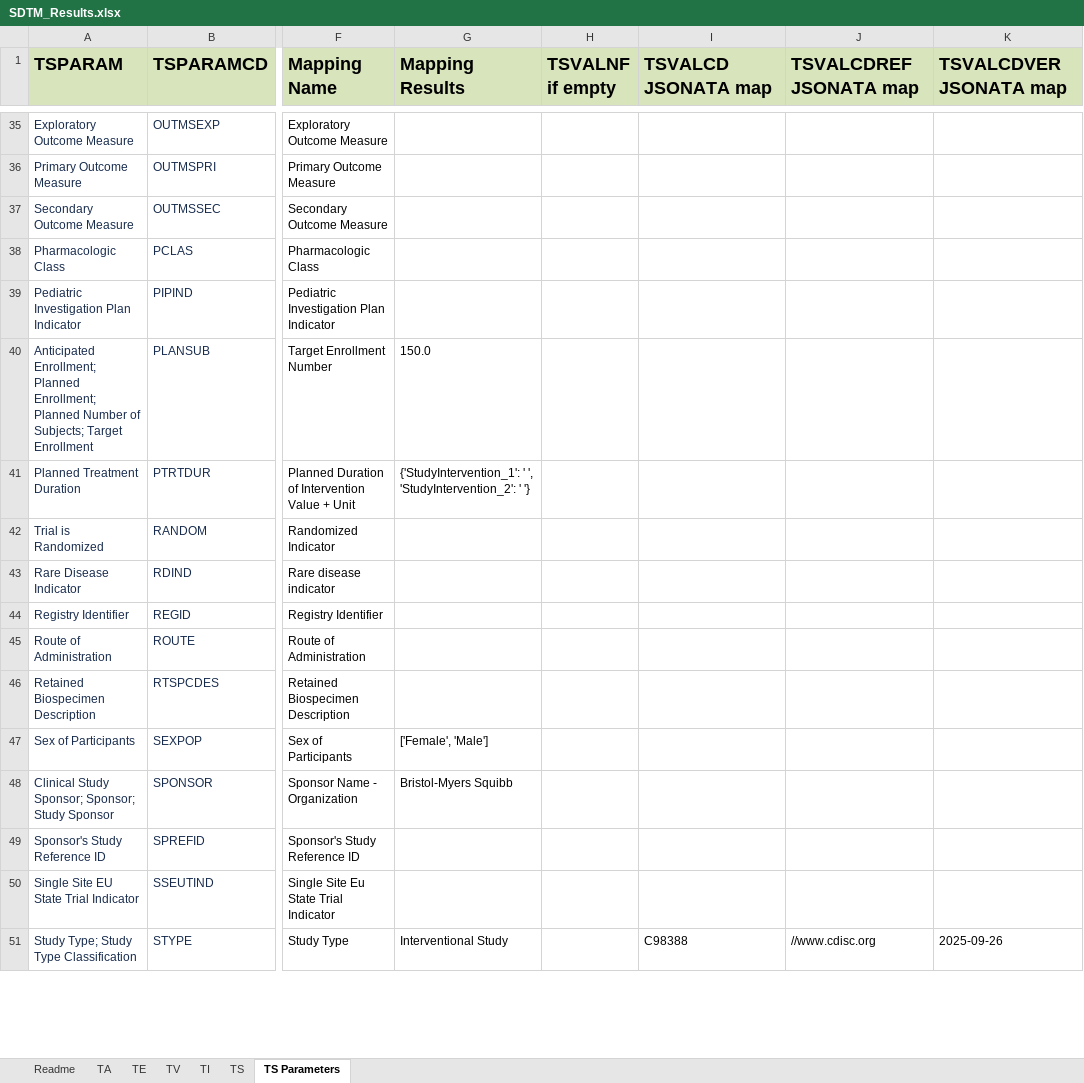
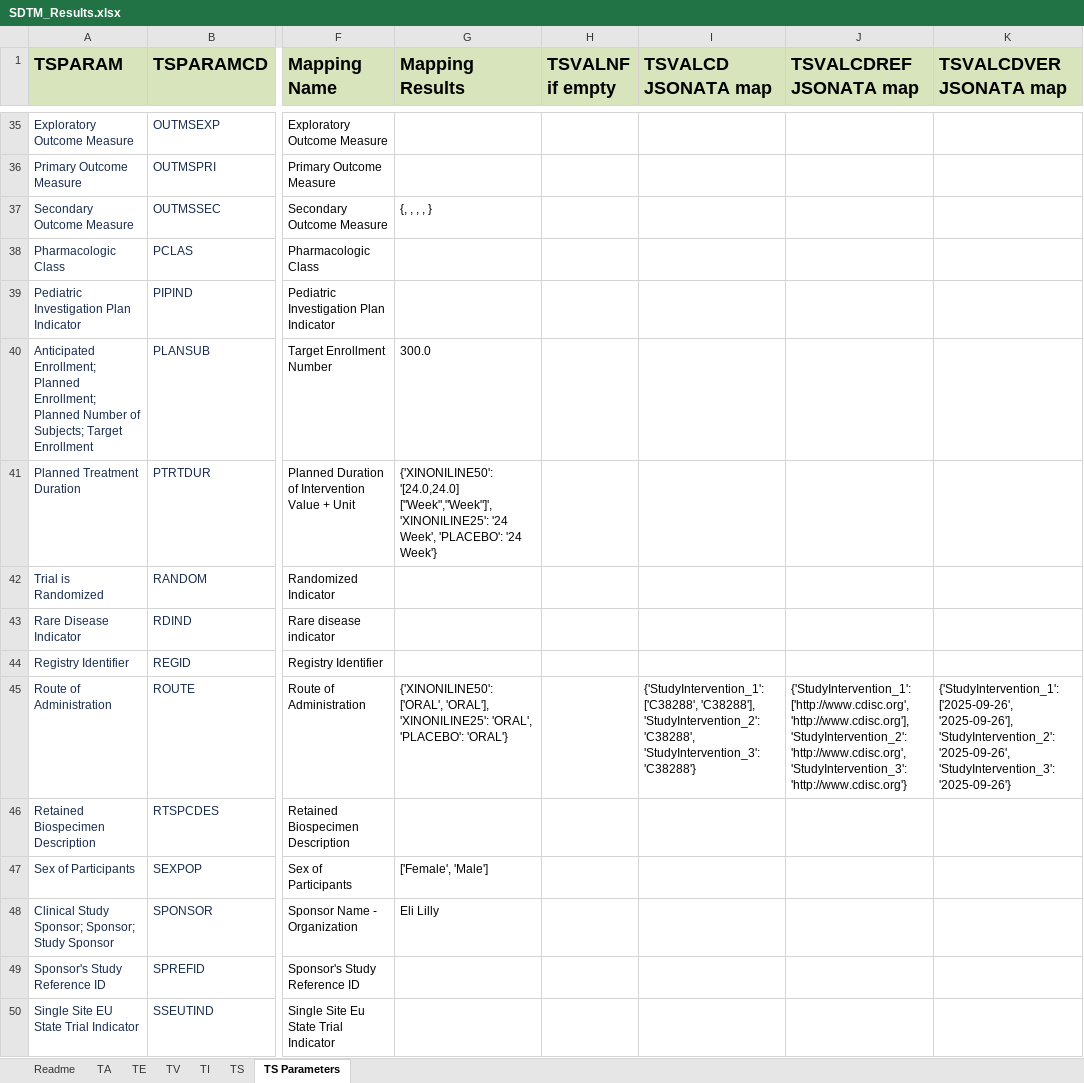
Before and after one commit to ClinLine/USDM_SDTM_mapper, an Excel workbook: Output/SDTM_Results.xlsx, sheet TS Parameters, drawn as a sheet; only a part is shown, gaps mark what is left out; the shorter side is filled out with more unchanged rows; values as stored, in another font and other column widths than the file's, no borders; the diff covers the shown part only; the diff names each change by its address in the sheet, - before the commit and + after, or states it on an @@ line.

```diff
--- a/Output/SDTM_Results.xlsx (sheet TS Parameters)
+++ b/Output/SDTM_Results.xlsx (sheet TS Parameters)
-G37 (Mapping Results): (empty)
+G37 (Mapping Results): {, , , , }
-G40 (Mapping Results): 150.0
+G40 (Mapping Results): 300.0
-G41 (Mapping Results): {'StudyIntervention_1': ' ', 'StudyIntervention_2': ' '}
+G41 (Mapping Results): {'XINONILINE50': '[24.0,24.0] ["Week","Week"]', 'XINONILINE25': '24 Week', 'PLACEBO': '24 Week'}
-G45 (Mapping Results): (empty)
+G45 (Mapping Results): {'XINONILINE50': ['ORAL', 'ORAL'], 'XINONILINE25': 'ORAL', 'PLACEBO': 'ORAL'}
-I45 (TSVALCD JSONATA map): (empty)
+I45 (TSVALCD JSONATA map): {'StudyIntervention_1': ['C38288', 'C38288'], 'StudyIntervention_2': 'C38288', 'StudyIntervention_3': 'C38288'}
-J45 (TSVALCDREF JSONATA map): (empty)
+J45 (TSVALCDREF JSONATA map): {'StudyIntervention_1': ['http://www.cdisc.org', 'http://www.cdisc.org'], 'StudyIntervention_2': 'http://www.cdisc.org', 'StudyIntervention_3': 'http://www.cdisc.org'}
-K45 (TSVALCDVER JSONATA map): (empty)
+K45 (TSVALCDVER JSONATA map): {'StudyIntervention_1': ['2025-09-26', '2025-09-26'], 'StudyIntervention_2': '2025-09-26', 'StudyIntervention_3': '2025-09-26'}
-G48 (Mapping Results): Bristol-Myers Squibb
+G48 (Mapping Results): Eli Lilly
```
Also changed, not shown: 42 edited cells elsewhere in this sheet, sheet TS, sheet TV, sheet TI, sheet TA, sheet TE, Maps/sdtm_mapping_paths.xlsx, 4 other files.
